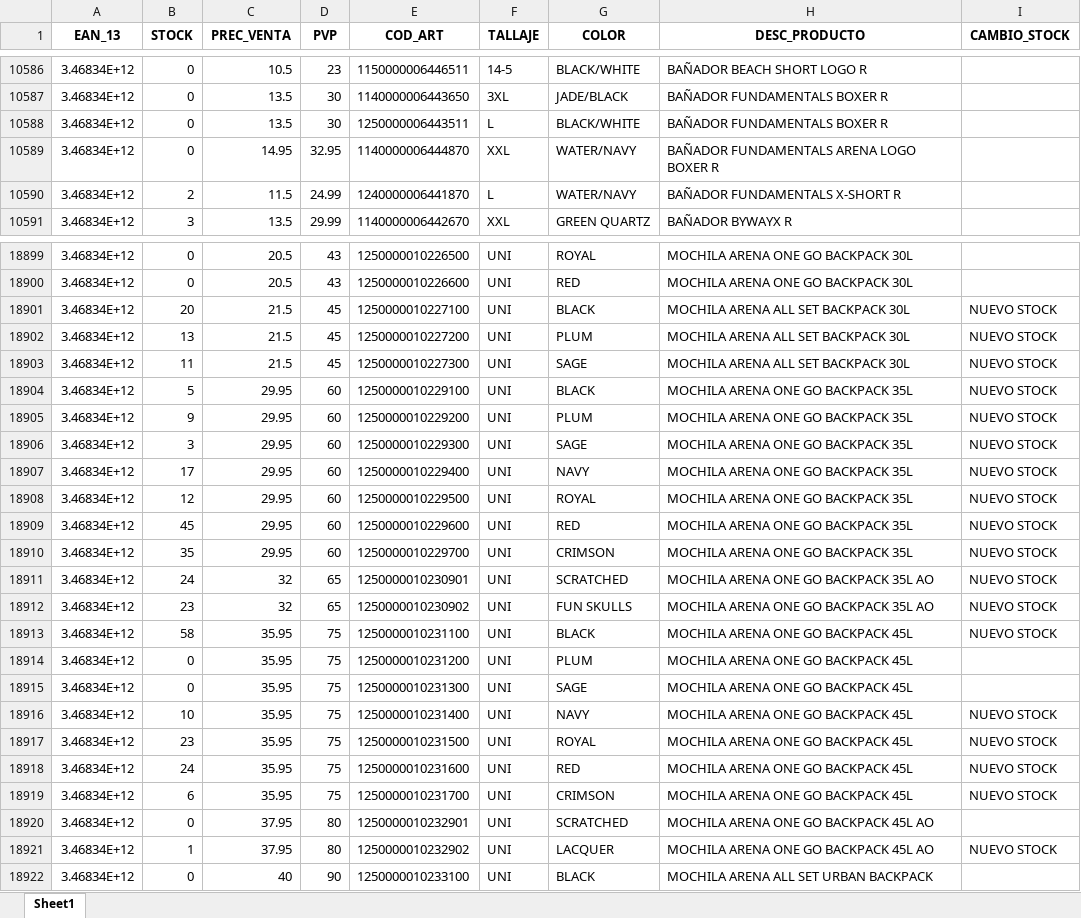
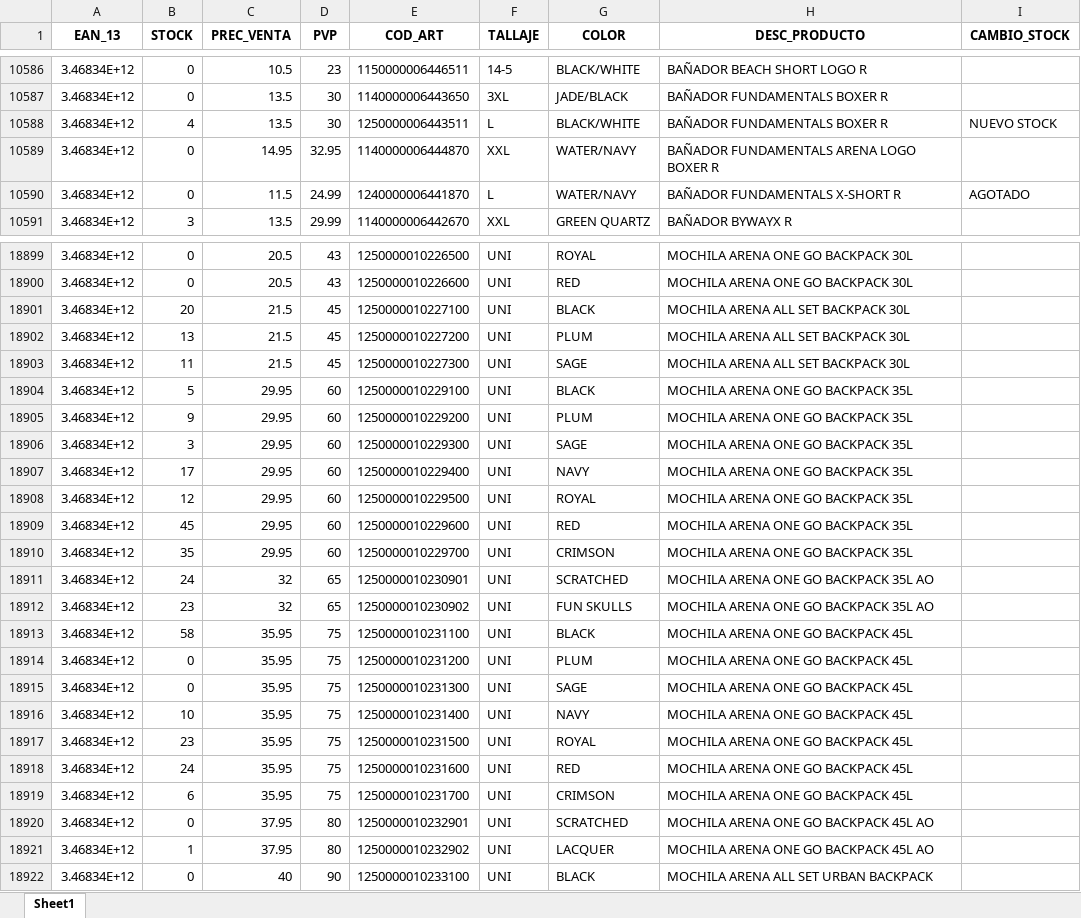
Before and after one commit to diazvjuanjo/stock_alert, an Excel workbook: stock_anterior.xlsx, sheet Sheet1, drawn as a sheet; only a part is shown, gaps mark what is left out; values as stored, in another font and other column widths than the file's, no borders; the diff covers the shown part only; the diff names each change by its address in the sheet, - before the commit and + after, or states it on an @@ line.

```diff
--- a/stock_anterior.xlsx (sheet Sheet1)
+++ b/stock_anterior.xlsx (sheet Sheet1)
-B10588 (STOCK): 0
+B10588 (STOCK): 4
-I10588 (CAMBIO_STOCK): (empty)
+I10588 (CAMBIO_STOCK): NUEVO STOCK
-B10590 (STOCK): 2
+B10590 (STOCK): 0
-I10590 (CAMBIO_STOCK): (empty)
+I10590 (CAMBIO_STOCK): AGOTADO
-I18901:I18913 (CAMBIO_STOCK): NUEVO STOCK
+I18901:I18913 (CAMBIO_STOCK): (empty)
-I18916:I18919 (CAMBIO_STOCK): NUEVO STOCK
+I18916:I18919 (CAMBIO_STOCK): (empty)
-I18921 (CAMBIO_STOCK): NUEVO STOCK
+I18921 (CAMBIO_STOCK): (empty)
```
Also changed, not shown: 332 edited cells elsewhere in this sheet.
